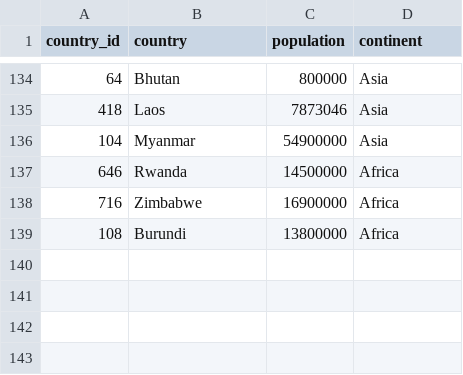
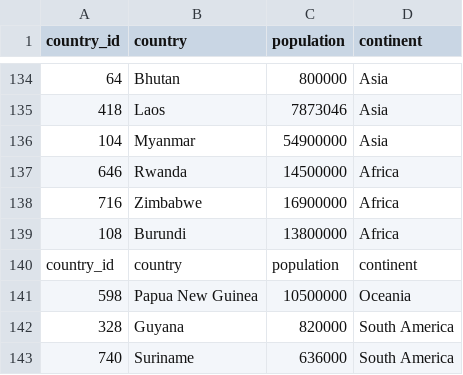
Before and after one commit to AlZ11/3179-HW, a CSV file: data/world_population.csv, drawn as a sheet; only a part is shown, gaps mark what is left out.

Commit message:
to main

```diff
--- a/data/world_population.csv
+++ b/data/world_population.csv
@@ -139 +139,5 @@ country_id,country,population,continent
 108,Burundi,13800000,Africa
+country_id,country,population,continent
+598,Papua New Guinea,10500000,Oceania
+328,Guyana,820000,South America
+740,Suriname,636000,South America
```
